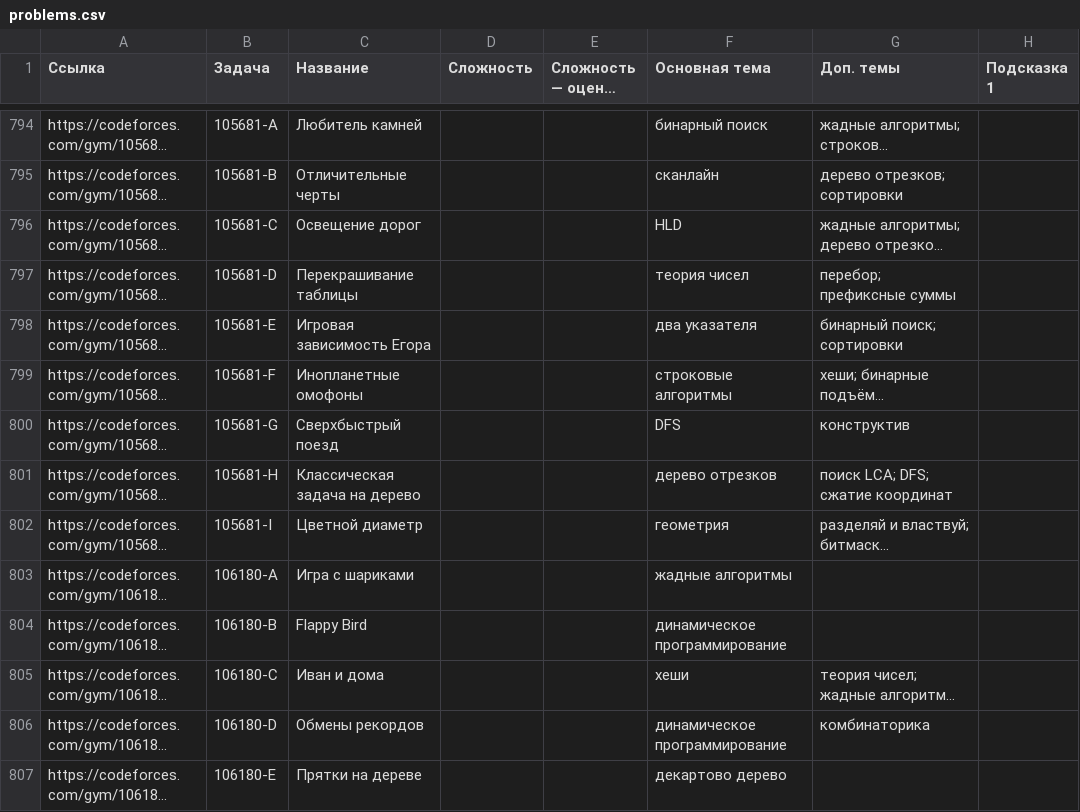
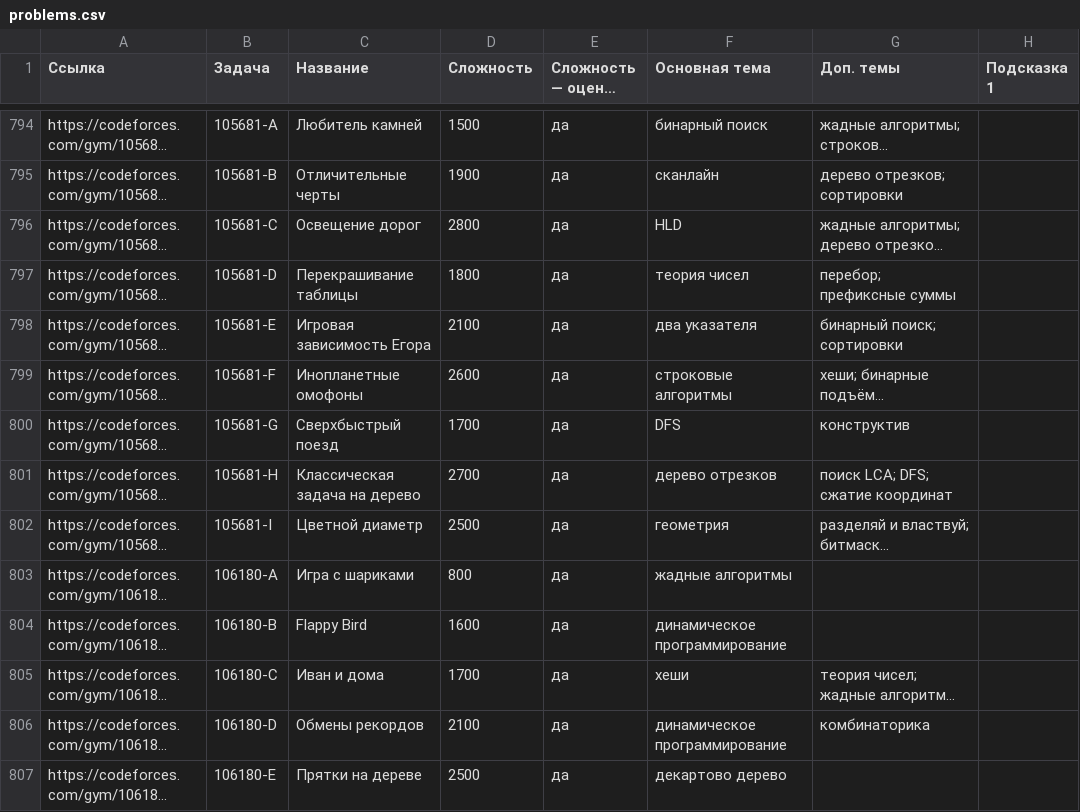
Before and after one commit to kuraguga4-hue/olymp-base, a CSV file: data/problems.csv, drawn as a sheet; only a part is shown, gaps mark what is left out; long unchanged cells end in …; the diff covers the shown part only; the diff names each change by its address in the sheet, - before the commit and + after, or states it on an @@ line.

```diff
--- a/data/problems.csv
+++ b/data/problems.csv
-D794 (Сложность): (empty)
+D794 (Сложность): 1500
-E794:E807 (Сложность — оценка ИИ): (empty)
+E794:E807 (Сложность — оценка ИИ): да
-D795 (Сложность): (empty)
+D795 (Сложность): 1900
-D796 (Сложность): (empty)
+D796 (Сложность): 2800
-D797 (Сложность): (empty)
+D797 (Сложность): 1800
-D798 (Сложность): (empty)
+D798 (Сложность): 2100
-D799 (Сложность): (empty)
+D799 (Сложность): 2600
-D800 (Сложность): (empty)
+D800 (Сложность): 1700
-D801 (Сложность): (empty)
+D801 (Сложность): 2700
-D802 (Сложность): (empty)
+D802 (Сложность): 2500
-D803 (Сложность): (empty)
+D803 (Сложность): 800
-D804 (Сложность): (empty)
+D804 (Сложность): 1600
-D805 (Сложность): (empty)
+D805 (Сложность): 1700
-D806 (Сложность): (empty)
+D806 (Сложность): 2100
-D807 (Сложность): (empty)
+D807 (Сложность): 2500
```
Also changed, not shown: 108 edited cells elsewhere in this file, 1 other file.
